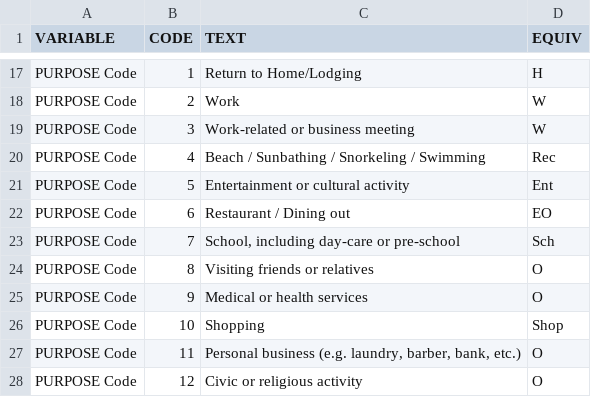
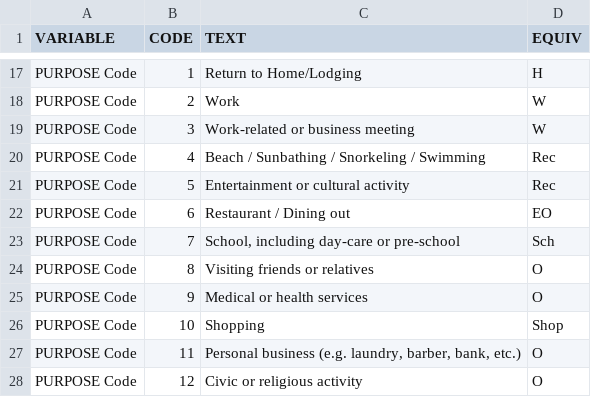
Before and after one commit to OahuMPO/OahuTDFM, a CSV file: docs/data/input/vis_survey_2024/vis2024_equiv_table.csv, drawn as a sheet; only a part is shown, gaps mark what is left out.

Commit message:
Update vis equiv table
Set entertainment to rec

```diff
--- a/docs/data/input/vis_survey_2024/vis2024_equiv_table.csv
+++ b/docs/data/input/vis_survey_2024/vis2024_equiv_table.csv
@@ -20,3 +20,3 @@ PURPOSE Code,3,Work-related or business meeting,W
 PURPOSE Code,4,Beach / Sunbathing / Snorkeling / Swimming,Rec
-PURPOSE Code,5,Entertainment or cultural activity,Ent
+PURPOSE Code,5,Entertainment or cultural activity,Rec
 PURPOSE Code,6,Restaurant / Dining out,EO
```
